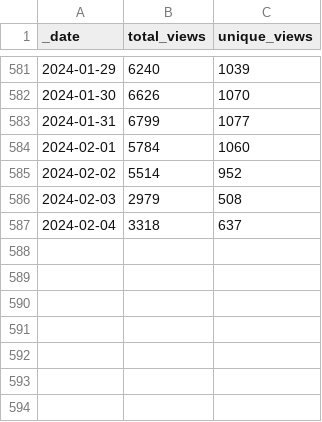
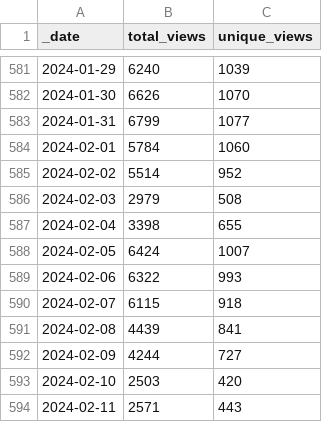
Before and after one commit to svekars/test-stats, a CSV file: traffic/views.csv, drawn as a sheet; only a part is shown, gaps mark what is left out.

```diff
--- a/traffic/views.csv
+++ b/traffic/views.csv
@@ -586,2 +586,9 @@ _date,total_views,unique_views
 2024-02-03,2979,508
-2024-02-04,3318,637
+2024-02-04,3398,655
+2024-02-05,6424,1007
+2024-02-06,6322,993
+2024-02-07,6115,918
+2024-02-08,4439,841
+2024-02-09,4244,727
+2024-02-10,2503,420
+2024-02-11,2571,443
```
Also changed, not shown: traffic/clones.csv, 1 other file.
